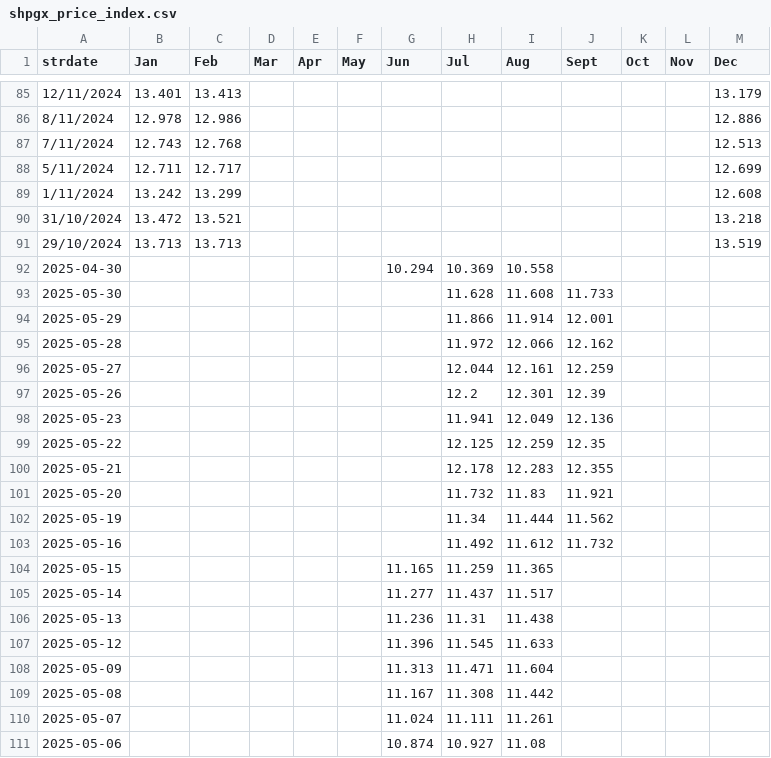
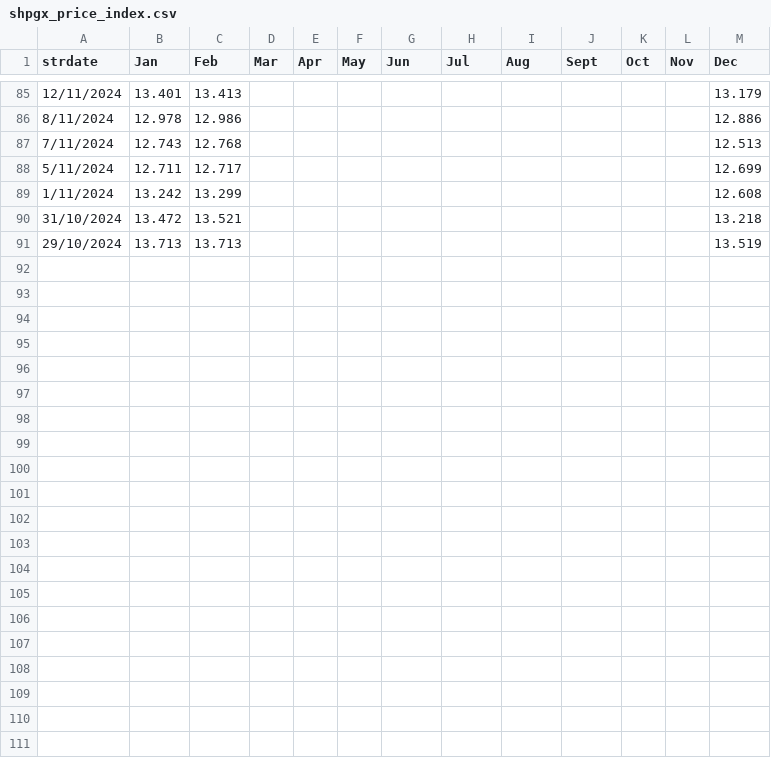
Before and after one commit to nxiongkpler/shpgx-price-tracker, a CSV file: shpgx_price_index.csv, drawn as a sheet; only a part is shown, gaps mark what is left out; the diff names each change by its address in the sheet, - before the commit and + after, or states it on an @@ line.

Commit message:
Update shpgx_price_index.csv
removed unwanted rows

```diff
--- a/shpgx_price_index.csv
+++ b/shpgx_price_index.csv
-row 92: 2025-04-30 |  |  |  |  |  | 10.294 | 10.369 | 10.558
-row 93: 2025-05-30 |  |  |  |  |  |  | 11.628 | 11.608 | 11.733
-row 94: 2025-05-29 |  |  |  |  |  |  | 11.866 | 11.914 | 12.001
-row 95: 2025-05-28 |  |  |  |  |  |  | 11.972 | 12.066 | 12.162
-row 96: 2025-05-27 |  |  |  |  |  |  | 12.044 | 12.161 | 12.259
-row 97: 2025-05-26 |  |  |  |  |  |  | 12.2 | 12.301 | 12.39
-row 98: 2025-05-23 |  |  |  |  |  |  | 11.941 | 12.049 | 12.136
-row 99: 2025-05-22 |  |  |  |  |  |  | 12.125 | 12.259 | 12.35
-row 100: 2025-05-21 |  |  |  |  |  |  | 12.178 | 12.283 | 12.355
-row 101: 2025-05-20 |  |  |  |  |  |  | 11.732 | 11.83 | 11.921
-row 102: 2025-05-19 |  |  |  |  |  |  | 11.34 | 11.444 | 11.562
-row 103: 2025-05-16 |  |  |  |  |  |  | 11.492 | 11.612 | 11.732
-row 104: 2025-05-15 |  |  |  |  |  | 11.165 | 11.259 | 11.365
-row 105: 2025-05-14 |  |  |  |  |  | 11.277 | 11.437 | 11.517
-row 106: 2025-05-13 |  |  |  |  |  | 11.236 | 11.31 | 11.438
-row 107: 2025-05-12 |  |  |  |  |  | 11.396 | 11.545 | 11.633
-row 108: 2025-05-09 |  |  |  |  |  | 11.313 | 11.471 | 11.604
-row 109: 2025-05-08 |  |  |  |  |  | 11.167 | 11.308 | 11.442
-row 110: 2025-05-07 |  |  |  |  |  | 11.024 | 11.111 | 11.261
-row 111: 2025-05-06 |  |  |  |  |  | 10.874 | 10.927 | 11.08
```
